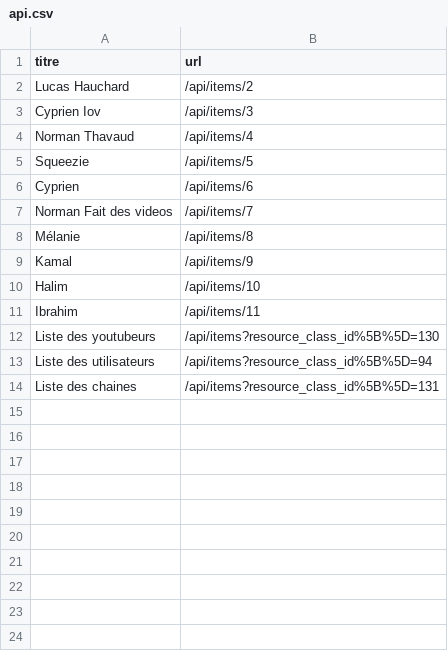
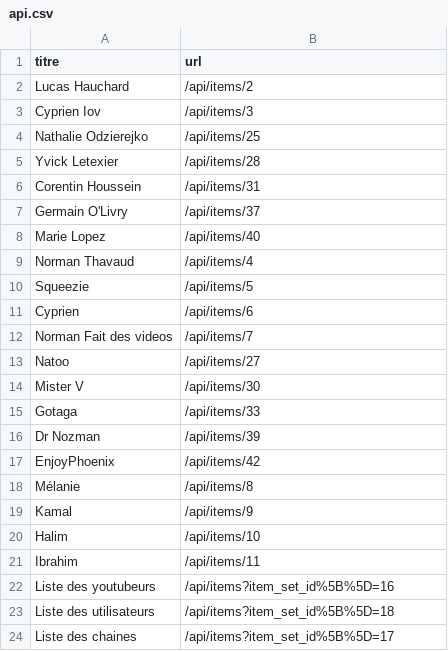
Before and after one commit to melanieCorr/Trombino-Groupe4, a CSV file: data/api.csv, drawn as a sheet.

```diff
--- a/data/api.csv
+++ b/data/api.csv
@@ -3,2 +3,7 @@ Lucas Hauchard,/api/items/2
 Cyprien Iov,/api/items/3
+Nathalie Odzierejko,/api/items/25
+Yvick Letexier,/api/items/28
+Corentin Houssein,/api/items/31
+Germain O'Livry,/api/items/37
+Marie Lopez,/api/items/40
 Norman Thavaud,/api/items/4
@@ -7,2 +12,7 @@ Cyprien,/api/items/6
 Norman Fait des videos,/api/items/7
+Natoo,/api/items/27
+Mister V,/api/items/30
+Gotaga,/api/items/33
+Dr Nozman,/api/items/39
+EnjoyPhoenix,/api/items/42
 Mélanie,/api/items/8
@@ -11,4 +21,4 @@ Halim,/api/items/10
 Ibrahim,/api/items/11
-Liste des youtubeurs,/api/items?resource_class_id%5B%5D=130
-Liste des utilisateurs,/api/items?resource_class_id%5B%5D=94
-Liste des chaines,/api/items?resource_class_id%5B%5D=131
+Liste des youtubeurs,/api/items?item_set_id%5B%5D=16
+Liste des utilisateurs,/api/items?item_set_id%5B%5D=18
+Liste des chaines,/api/items?item_set_id%5B%5D=17
```
Also changed, not shown: 3 other files.
